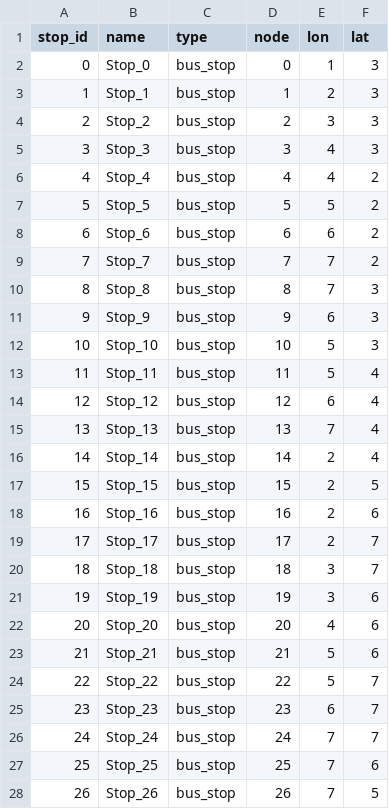
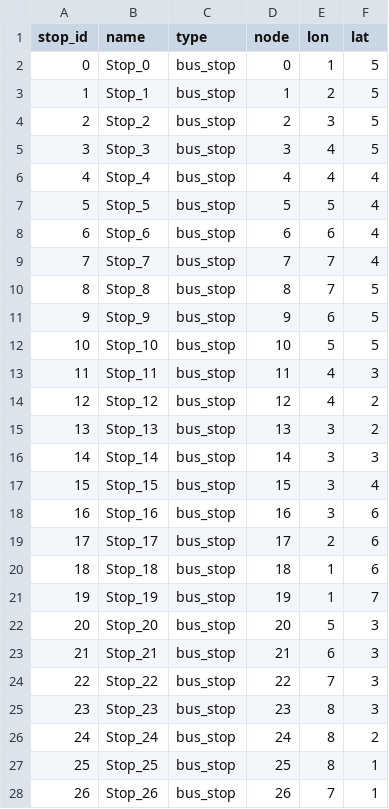
Before and after one commit to VidaGallo/Thesis, a CSV file: MBA_Optimization/data/bus_lines/grid_stops.csv, drawn as a sheet; only a part is shown; the diff covers the shown part only.

```diff
--- a/MBA_Optimization/data/bus_lines/grid_stops.csv
+++ b/MBA_Optimization/data/bus_lines/grid_stops.csv
@@ -1,28 +1,28 @@
 stop_id,name,type,node,lon,lat
-0,Stop_0,bus_stop,0,1,3
-1,Stop_1,bus_stop,1,2,3
-2,Stop_2,bus_stop,2,3,3
-3,Stop_3,bus_stop,3,4,3
-4,Stop_4,bus_stop,4,4,2
-5,Stop_5,bus_stop,5,5,2
-6,Stop_6,bus_stop,6,6,2
-7,Stop_7,bus_stop,7,7,2
-8,Stop_8,bus_stop,8,7,3
-9,Stop_9,bus_stop,9,6,3
-10,Stop_10,bus_stop,10,5,3
-11,Stop_11,bus_stop,11,5,4
-12,Stop_12,bus_stop,12,6,4
-13,Stop_13,bus_stop,13,7,4
-14,Stop_14,bus_stop,14,2,4
-15,Stop_15,bus_stop,15,2,5
-16,Stop_16,bus_stop,16,2,6
-17,Stop_17,bus_stop,17,2,7
-18,Stop_18,bus_stop,18,3,7
-19,Stop_19,bus_stop,19,3,6
-20,Stop_20,bus_stop,20,4,6
-21,Stop_21,bus_stop,21,5,6
-22,Stop_22,bus_stop,22,5,7
-23,Stop_23,bus_stop,23,6,7
-24,Stop_24,bus_stop,24,7,7
-25,Stop_25,bus_stop,25,7,6
-26,Stop_26,bus_stop,26,7,5
+0,Stop_0,bus_stop,0,1,5
+1,Stop_1,bus_stop,1,2,5
+2,Stop_2,bus_stop,2,3,5
+3,Stop_3,bus_stop,3,4,5
+4,Stop_4,bus_stop,4,4,4
+5,Stop_5,bus_stop,5,5,4
+6,Stop_6,bus_stop,6,6,4
+7,Stop_7,bus_stop,7,7,4
+8,Stop_8,bus_stop,8,7,5
+9,Stop_9,bus_stop,9,6,5
+10,Stop_10,bus_stop,10,5,5
+11,Stop_11,bus_stop,11,4,3
+12,Stop_12,bus_stop,12,4,2
+13,Stop_13,bus_stop,13,3,2
+14,Stop_14,bus_stop,14,3,3
+15,Stop_15,bus_stop,15,3,4
+16,Stop_16,bus_stop,16,3,6
+17,Stop_17,bus_stop,17,2,6
+18,Stop_18,bus_stop,18,1,6
+19,Stop_19,bus_stop,19,1,7
+20,Stop_20,bus_stop,20,5,3
+21,Stop_21,bus_stop,21,6,3
+22,Stop_22,bus_stop,22,7,3
+23,Stop_23,bus_stop,23,8,3
+24,Stop_24,bus_stop,24,8,2
+25,Stop_25,bus_stop,25,8,1
+26,Stop_26,bus_stop,26,7,1
```
Also changed, not shown: 6 added rows and 9 edited cells elsewhere in this file, MBA_Optimization/data/bus_lines/graph_lines_Turin.csv, MBA_Optimization/data/bus_lines/graph_stops_Turin.csv, 7 other files.
